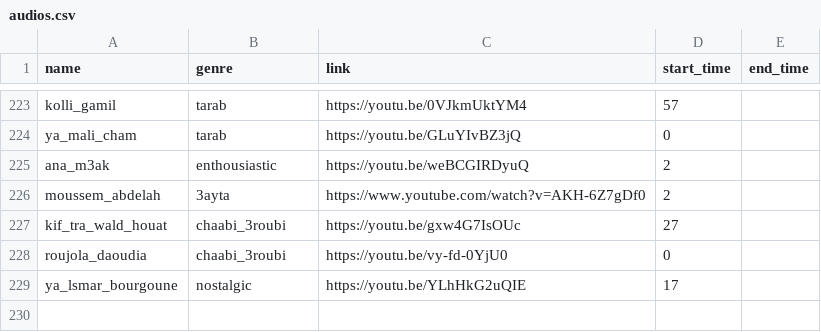
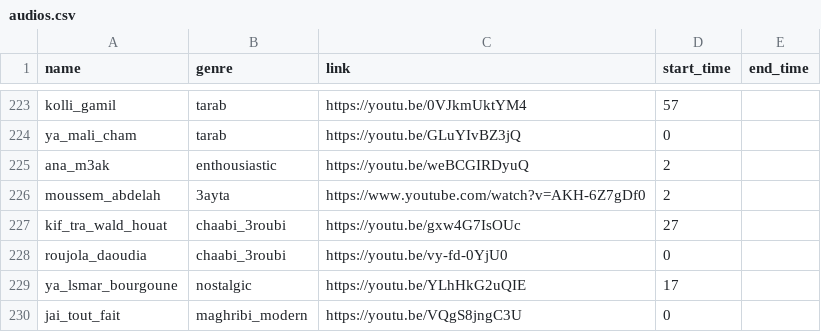
Before and after one commit to elhachimi-ch/personal_website, a CSV file: assets/data/audios.csv, drawn as a sheet; only a part is shown, gaps mark what is left out; the diff names each change by its address in the sheet, - before the commit and + after, or states it on an @@ line.

Commit message:
Media

```diff
--- a/assets/data/audios.csv
+++ b/assets/data/audios.csv
+row 230: jai_tout_fait | maghribi_modern | https://youtu.be/VQgS8jngC3U | 0
```
